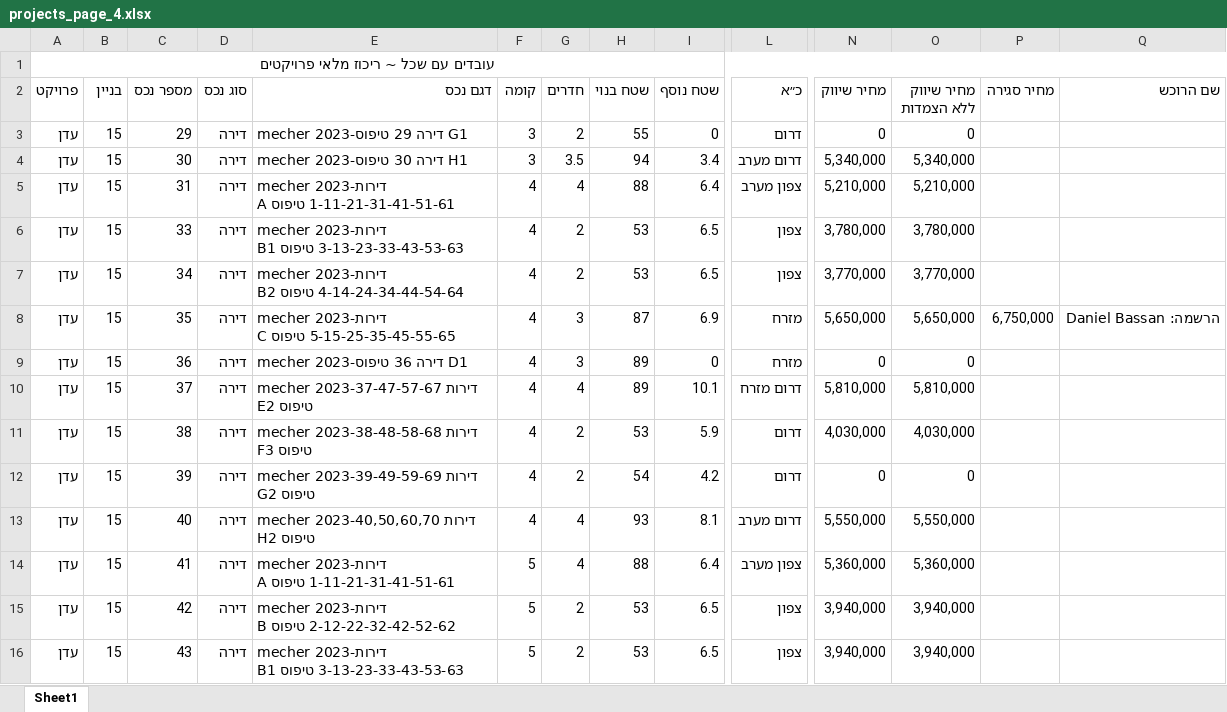
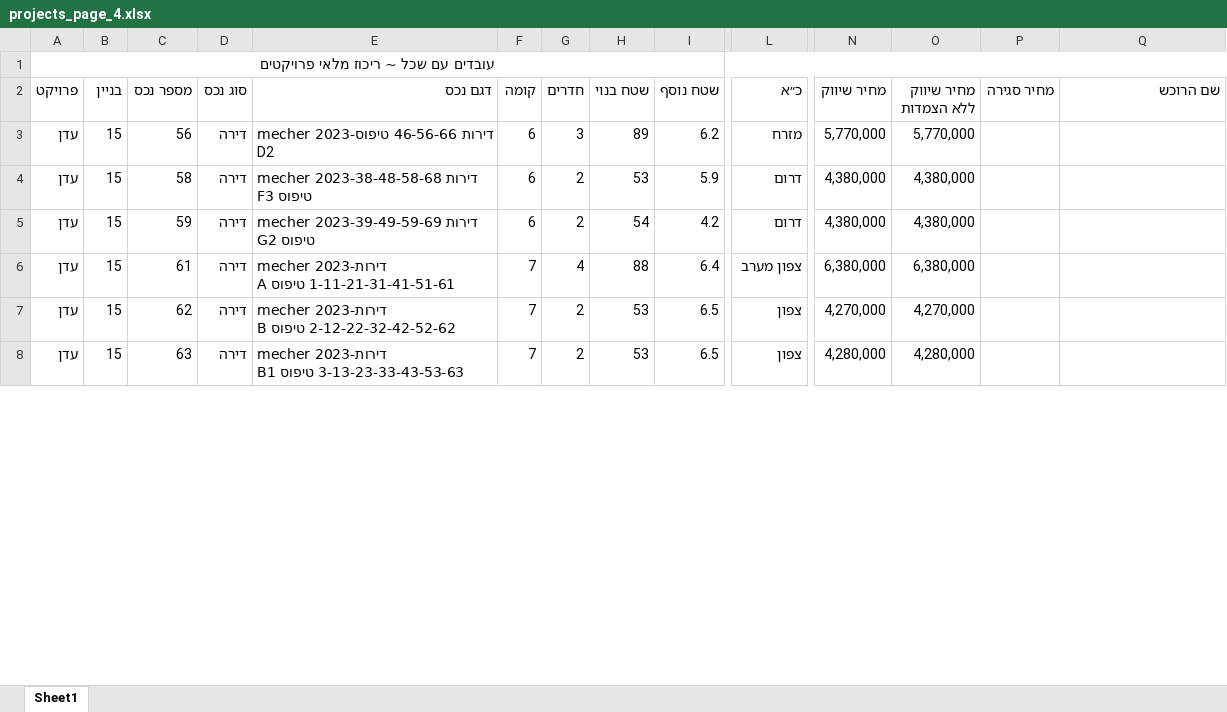
Before and after one commit to talya-git/oren-cohen-bot, an Excel workbook: scraper/downloads/projects_page_4.xlsx, sheet Sheet1, drawn as a sheet; only a part is shown, gaps mark what is left out; values as stored, in another font and other column widths than the file's, no borders; removed rows and columns are numbered as before the commit, all else as after; rows hold the shown columns only; the diff covers the shown part only; the diff names each change by its address in the sheet, - before the commit and + after, or states it on an @@ line.

```diff
--- a/scraper/downloads/projects_page_4.xlsx (sheet Sheet1)
+++ b/scraper/downloads/projects_page_4.xlsx (sheet Sheet1)
-row 3: עדן | 15 | 29 | דירה | mecher 2023-דירה 29 טיפוס G1 | 3 | 2 | 55 | 0 | דרום | 0 | 0
-row 4: עדן | 15 | 30 | דירה | mecher 2023-דירה 30 טיפוס H1 | 3 | 3.5 | 94 | 3.4 | דרום מערב | 5,340,000 | 5,340,000
-row 5: עדן | 15 | 31 | דירה | mecher 2023-דירות 1-11-21-31-41-51-61 טיפוס A | 4 | 4 | 88 | 6.4 | צפון מערב | 5,210,000 | 5,210,000
-row 6: עדן | 15 | 33 | דירה | mecher 2023-דירות 3-13-23-33-43-53-63 טיפוס B1 | 4 | 2 | 53 | 6.5 | צפון | 3,780,000 | 3,780,000
-row 7: עדן | 15 | 34 | דירה | mecher 2023-דירות 4-14-24-34-44-54-64 טיפוס B2 | 4 | 2 | 53 | 6.5 | צפון | 3,770,000 | 3,770,000
-row 8: עדן | 15 | 35 | דירה | mecher 2023-דירות 5-15-25-35-45-55-65 טיפוס C | 4 | 3 | 87 | 6.9 | מזרח | 5,650,000 | 5,650,000 | 6,750,000 | הרשמה: Daniel Bassan
-C3 (מספר נכס): 36
+C3 (מספר נכס): 56
-E3 (דגם נכס): mecher 2023-דירה 36 טיפוס D1
+E3 (דגם נכס): mecher 2023-דירות 46-56-66 טיפוס D2
-F3 (קומה): 4
+F3 (קומה): 6
-I3 (שטח נוסף): 0
+I3 (שטח נוסף): 6.2
-N3 (מחיר שיווק): 0
+N3 (מחיר שיווק): 5,770,000
-O3 (מחיר שיווק ללא הצמדות): 0
+O3 (מחיר שיווק ללא הצמדות): 5,770,000
-row 10: עדן | 15 | 37 | דירה | mecher 2023-דירות 37-47-57-67 טיפוס E2 | 4 | 4 | 89 | 10.1 | דרום מזרח | 5,810,000 | 5,810,000
-C4 (מספר נכס): 38
+C4 (מספר נכס): 58
-F4:F5 (קומה): 4
+F4:F5 (קומה): 6
-N4 (מחיר שיווק): 4,030,000
+N4 (מחיר שיווק): 4,380,000
-O4 (מחיר שיווק ללא הצמדות): 4,030,000
+O4 (מחיר שיווק ללא הצמדות): 4,380,000
-C5 (מספר נכס): 39
+C5 (מספר נכס): 59
-N5 (מחיר שיווק): 0
+N5 (מחיר שיווק): 4,380,000
-O5 (מחיר שיווק ללא הצמדות): 0
+O5 (מחיר שיווק ללא הצמדות): 4,380,000
-row 13: עדן | 15 | 40 | דירה | mecher 2023-דירות 40,50,60,70 טיפוס H2 | 4 | 4 | 93 | 8.1 | דרום מערב | 5,550,000 | 5,550,000
-C6 (מספר נכס): 41
+C6 (מספר נכס): 61
-F6:F8 (קומה): 5
+F6:F8 (קומה): 7
-N6 (מחיר שיווק): 5,360,000
+N6 (מחיר שיווק): 6,380,000
-O6 (מחיר שיווק ללא הצמדות): 5,360,000
+O6 (מחיר שיווק ללא הצמדות): 6,380,000
-C7 (מספר נכס): 42
+C7 (מספר נכס): 62
-N7 (מחיר שיווק): 3,940,000
+N7 (מחיר שיווק): 4,270,000
-O7 (מחיר שיווק ללא הצמדות): 3,940,000
+O7 (מחיר שיווק ללא הצמדות): 4,270,000
-C8 (מספר נכס): 43
+C8 (מספר נכס): 63
-N8 (מחיר שיווק): 3,940,000
+N8 (מחיר שיווק): 4,280,000
-O8 (מחיר שיווק ללא הצמדות): 3,940,000
+O8 (מחיר שיווק ללא הצמדות): 4,280,000
```
Also changed, not shown: 13 added rows, 5 removed rows and 24 edited cells elsewhere in this sheet, scraper/downloads/projects_page_1.xlsx, scraper/downloads/projects_page_2.xlsx, 21 other files.
